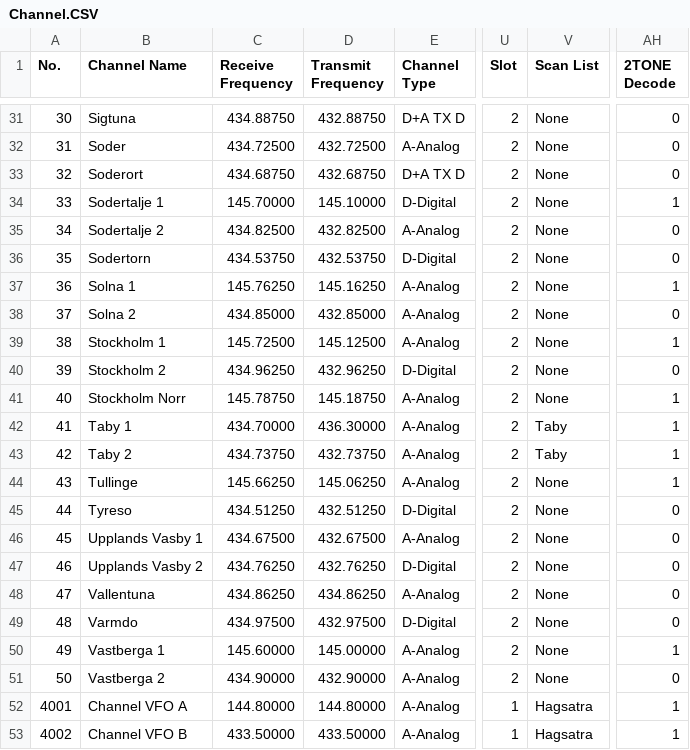
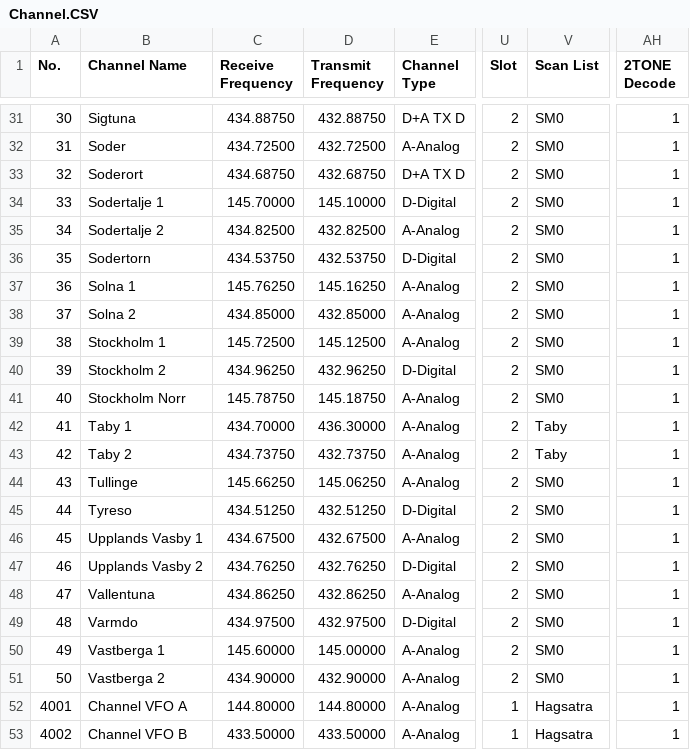
Before and after one commit to sm0rux/at-d878uv, a CSV file: Channel.CSV, drawn as a sheet; only a part is shown, gaps mark what is left out; the diff covers the shown part only; the diff names each change by its address in the sheet, - before the commit and + after, or states it on an @@ line.

```diff
--- a/Channel.CSV
+++ b/Channel.CSV
-V31:V41 (Scan List): None
+V31:V41 (Scan List): SM0
-AH31:AH33 (2TONE Decode): 0
+AH31:AH33 (2TONE Decode): 1
-AH35:AH36 (2TONE Decode): 0
+AH35:AH36 (2TONE Decode): 1
-AH38 (2TONE Decode): 0
+AH38 (2TONE Decode): 1
-AH40 (2TONE Decode): 0
+AH40 (2TONE Decode): 1
-V44:V51 (Scan List): None
+V44:V51 (Scan List): SM0
-AH45:AH49 (2TONE Decode): 0
+AH45:AH49 (2TONE Decode): 1
-D48 (Transmit Frequency): 434.86250
+D48 (Transmit Frequency): 432.86250
-AH51 (2TONE Decode): 0
+AH51 (2TONE Decode): 1
```
Also changed, not shown: 40 edited cells elsewhere in this file, Zone.CSV, 1 other file.
